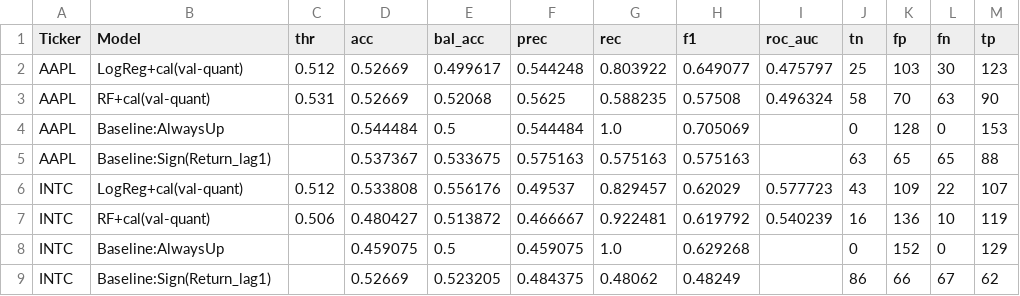
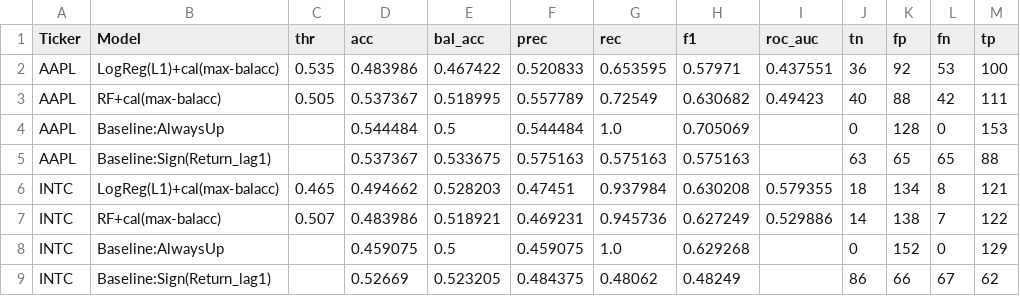
Before and after one commit to souhailchenaoua/QuantCast, a CSV file: data/reports/ml_direction_report.csv, drawn as a sheet.

Commit message:
finalize V1 ML pipeline for stock direction classification

```diff
--- a/data/reports/ml_direction_report.csv
+++ b/data/reports/ml_direction_report.csv
@@ -1,8 +1,8 @@
 Ticker,Model,thr,acc,bal_acc,prec,rec,f1,roc_auc,tn,fp,fn,tp
-AAPL,LogReg+cal(val-quant),0.512,0.52669,0.499617,0.544248,0.803922,0.649077,0.475797,25,103,30,123
-AAPL,RF+cal(val-quant),0.531,0.52669,0.52068,0.5625,0.588235,0.57508,0.496324,58,70,63,90
+AAPL,LogReg(L1)+cal(max-balacc),0.535,0.483986,0.467422,0.520833,0.653595,0.57971,0.437551,36,92,53,100
+AAPL,RF+cal(max-balacc),0.505,0.537367,0.518995,0.557789,0.72549,0.630682,0.49423,40,88,42,111
 AAPL,Baseline:AlwaysUp,,0.544484,0.5,0.544484,1.0,0.705069,,0,128,0,153
 AAPL,Baseline:Sign(Return_lag1),,0.537367,0.533675,0.575163,0.575163,0.575163,,63,65,65,88
-INTC,LogReg+cal(val-quant),0.512,0.533808,0.556176,0.49537,0.829457,0.62029,0.577723,43,109,22,107
-INTC,RF+cal(val-quant),0.506,0.480427,0.513872,0.466667,0.922481,0.619792,0.540239,16,136,10,119
+INTC,LogReg(L1)+cal(max-balacc),0.465,0.494662,0.528203,0.47451,0.937984,0.630208,0.579355,18,134,8,121
+INTC,RF+cal(max-balacc),0.507,0.483986,0.518921,0.469231,0.945736,0.627249,0.529886,14,138,7,122
 INTC,Baseline:AlwaysUp,,0.459075,0.5,0.459075,1.0,0.629268,,0,152,0,129
```
